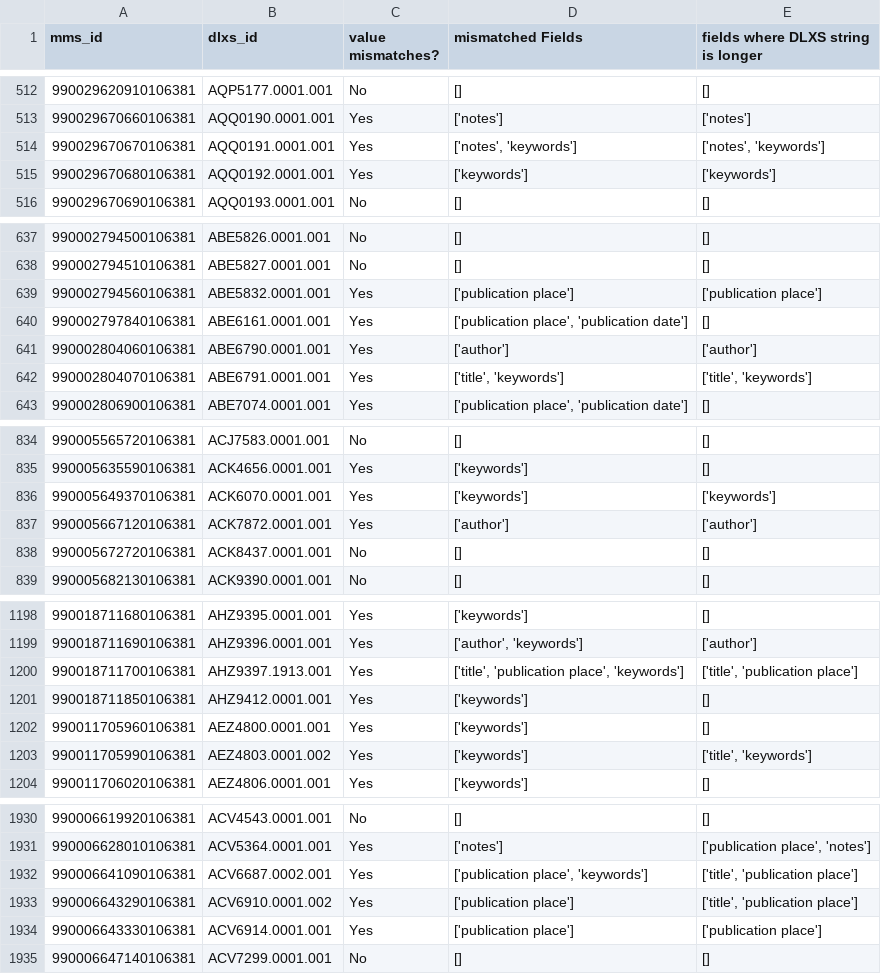
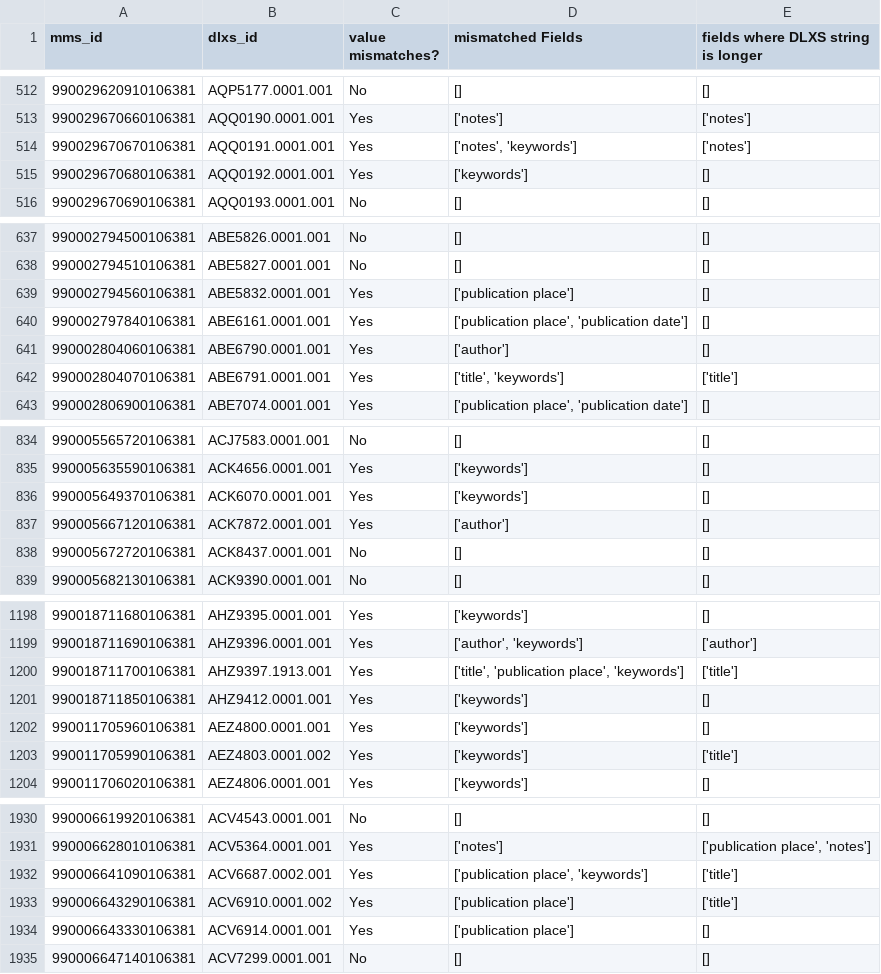
Before and after one commit to GregMcC5/philamer, a CSV file: dif/matches_doc.csv, drawn as a sheet; only a part is shown, gaps mark what is left out; the diff covers the shown part only.

```diff
--- a/dif/matches_doc.csv
+++ b/dif/matches_doc.csv
@@ -513,4 +513,4 @@ mms_id,dlxs_id,value mismatches?,mismatched Fields,fields where DLXS string is l
 990029670660106381,AQQ0190.0001.001,Yes,['notes'],['notes']
-990029670670106381,AQQ0191.0001.001,Yes,"['notes', 'keywords']","['notes', 'keywords']"
-990029670680106381,AQQ0192.0001.001,Yes,['keywords'],['keywords']
+990029670670106381,AQQ0191.0001.001,Yes,"['notes', 'keywords']",['notes']
+990029670680106381,AQQ0192.0001.001,Yes,['keywords'],[]
 990029670690106381,AQQ0193.0001.001,No,[],[]
@@ -638,6 +638,6 @@ mms_id,dlxs_id,value mismatches?,mismatched Fields,fields where DLXS string is l
 990002794510106381,ABE5827.0001.001,No,[],[]
-990002794560106381,ABE5832.0001.001,Yes,['publication place'],['publication place']
+990002794560106381,ABE5832.0001.001,Yes,['publication place'],[]
 990002797840106381,ABE6161.0001.001,Yes,"['publication place', 'publication date']",[]
-990002804060106381,ABE6790.0001.001,Yes,['author'],['author']
-990002804070106381,ABE6791.0001.001,Yes,"['title', 'keywords']","['title', 'keywords']"
+990002804060106381,ABE6790.0001.001,Yes,['author'],[]
+990002804070106381,ABE6791.0001.001,Yes,"['title', 'keywords']",['title']
 990002806900106381,ABE7074.0001.001,Yes,"['publication place', 'publication date']",[]
@@ -835,4 +835,4 @@ mms_id,dlxs_id,value mismatches?,mismatched Fields,fields where DLXS string is l
 990005635590106381,ACK4656.0001.001,Yes,['keywords'],[]
-990005649370106381,ACK6070.0001.001,Yes,['keywords'],['keywords']
-990005667120106381,ACK7872.0001.001,Yes,['author'],['author']
+990005649370106381,ACK6070.0001.001,Yes,['keywords'],[]
+990005667120106381,ACK7872.0001.001,Yes,['author'],[]
 990005672720106381,ACK8437.0001.001,No,[],[]
@@ -1199,6 +1199,6 @@ mms_id,dlxs_id,value mismatches?,mismatched Fields,fields where DLXS string is l
 990018711690106381,AHZ9396.0001.001,Yes,"['author', 'keywords']",['author']
-990018711700106381,AHZ9397.1913.001,Yes,"['title', 'publication place', 'keywords']","['title', 'publication place']"
+990018711700106381,AHZ9397.1913.001,Yes,"['title', 'publication place', 'keywords']",['title']
 990018711850106381,AHZ9412.0001.001,Yes,['keywords'],[]
 990011705960106381,AEZ4800.0001.001,Yes,['keywords'],[]
-990011705990106381,AEZ4803.0001.002,Yes,['keywords'],"['title', 'keywords']"
+990011705990106381,AEZ4803.0001.002,Yes,['keywords'],['title']
 990011706020106381,AEZ4806.0001.001,Yes,['keywords'],[]
@@ -1931,5 +1931,5 @@ mms_id,dlxs_id,value mismatches?,mismatched Fields,fields where DLXS string is l
 990006628010106381,ACV5364.0001.001,Yes,['notes'],"['publication place', 'notes']"
-990006641090106381,ACV6687.0002.001,Yes,"['publication place', 'keywords']","['title', 'publication place']"
-990006643290106381,ACV6910.0001.002,Yes,['publication place'],"['title', 'publication place']"
-990006643330106381,ACV6914.0001.001,Yes,['publication place'],['publication place']
+990006641090106381,ACV6687.0002.001,Yes,"['publication place', 'keywords']",['title']
+990006643290106381,ACV6910.0001.002,Yes,['publication place'],['title']
+990006643330106381,ACV6914.0001.001,Yes,['publication place'],[]
 990006647140106381,ACV7299.0001.001,No,[],[]
```
Also changed, not shown: 71 edited cells elsewhere in this file, dif/alma_full.csv, dif/best_values/CheckLists/check_author.csv, 5 other files.
